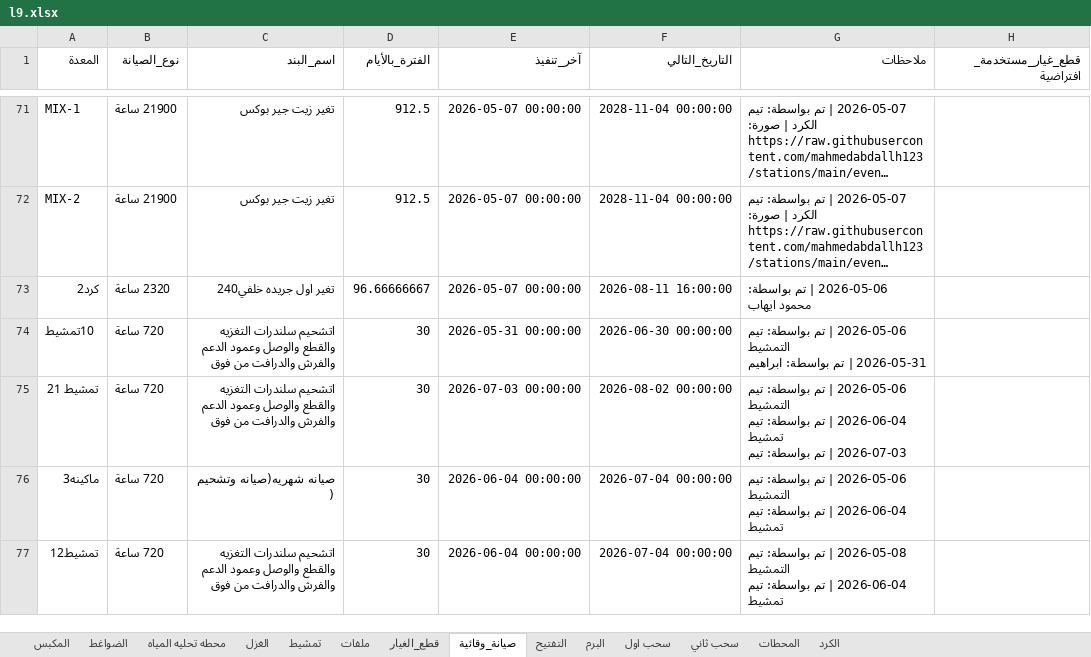
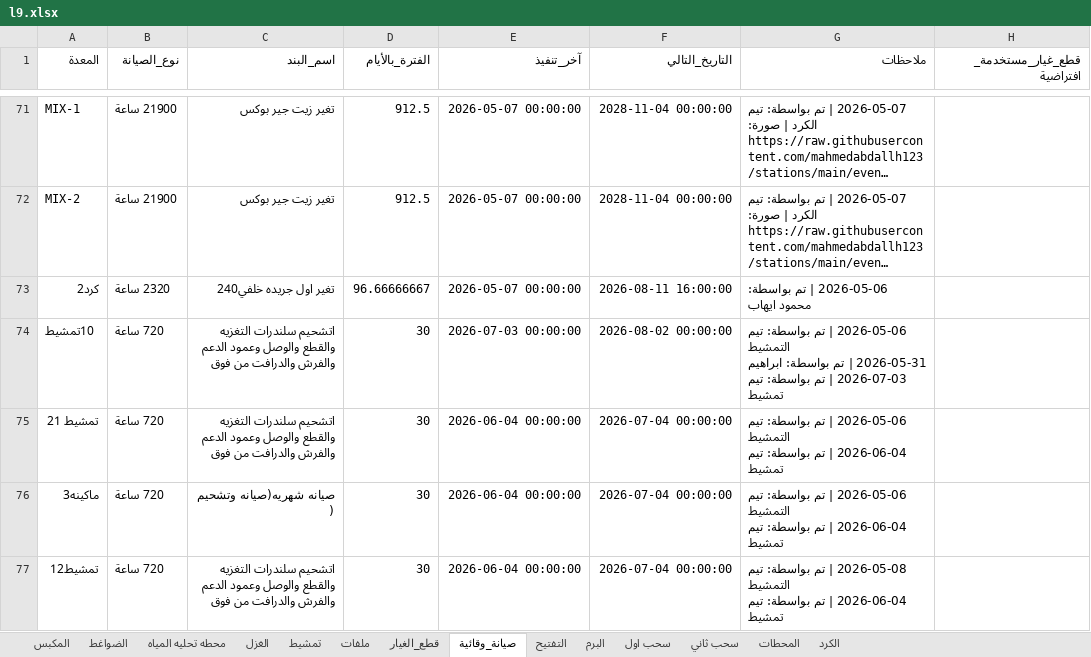
Before and after one commit to mahmedabdallh123/stations, an Excel workbook: l9.xlsx, sheet صيانة_وقائية, drawn as a sheet; only a part is shown, gaps mark what is left out; long unchanged cells end in …; values as stored, in another font and other column widths than the file's, no borders; ↵ is a line break in a cell; the diff covers the shown part only; the diff names each change by its address in the sheet, - before the commit and + after, or states it on an @@ line.

Commit message:
تحديث البيانات - 2026-07-03 09:51:25

```diff
--- a/l9.xlsx (sheet صيانة_وقائية)
+++ b/l9.xlsx (sheet صيانة_وقائية)
-E74 (آخر_تنفيذ): 2026-05-31 00:00:00
+E74 (آخر_تنفيذ): 2026-07-03 00:00:00
-F74 (التاريخ_التالي): 2026-06-30 00:00:00
+F74 (التاريخ_التالي): 2026-08-02 00:00:00
-G74 (ملاحظات): …بواسطة: ابراهيم
+G74 (ملاحظات): …بواسطة: ابراهيم ↵ 2026-07-03 | تم بواسطة: تيم تمشيط
-E75 (آخر_تنفيذ): 2026-07-03 00:00:00
+E75 (آخر_تنفيذ): 2026-06-04 00:00:00
-F75 (التاريخ_التالي): 2026-08-02 00:00:00
+F75 (التاريخ_التالي): 2026-07-04 00:00:00
-G75 (ملاحظات): …تيم تمشيط ↵ 2026-07-03 | تم بواسطة: تيم
+G75 (ملاحظات): …تيم تمشيط
```
Also changed, not shown: 9 edited cells elsewhere in this sheet.
